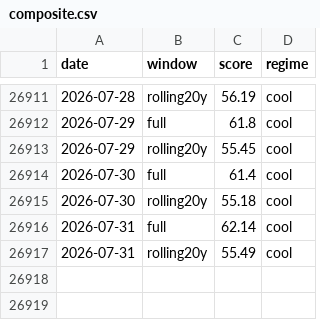
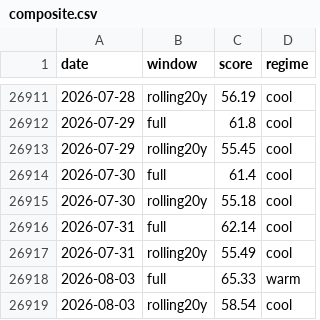
Before and after one commit to JungOhLee/macro-monitoring, a CSV file: data/scores/composite.csv, drawn as a sheet; only a part is shown, gaps mark what is left out; the diff names each change by its address in the sheet, - before the commit and + after, or states it on an @@ line.

```diff
--- a/data/scores/composite.csv
+++ b/data/scores/composite.csv
+row 26918: 2026-08-03 | full | 65.33 | warm
+row 26919: 2026-08-03 | rolling20y | 58.54 | cool
```
Also changed, not shown: data/raw/btcusd.csv, data/raw/vixcls.csv, 7 other files.
